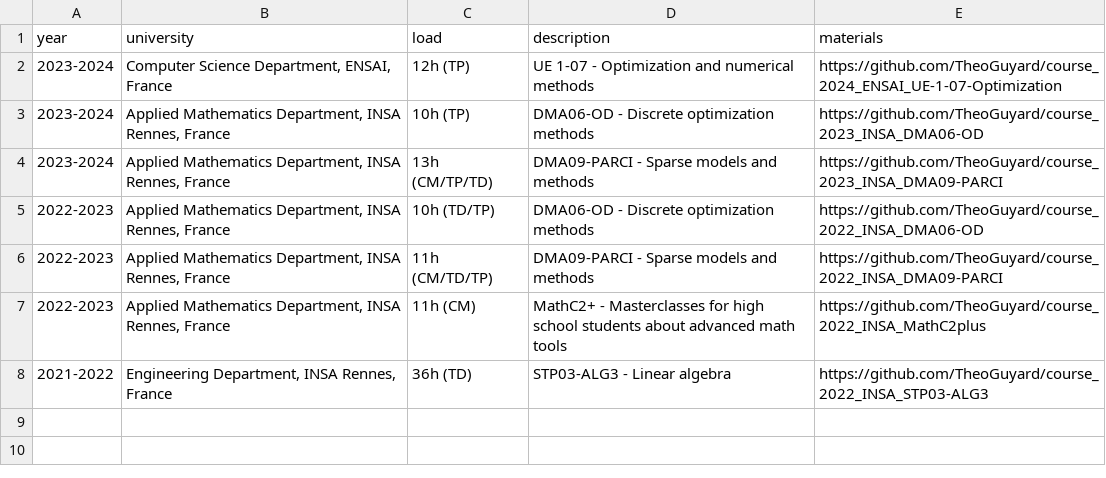
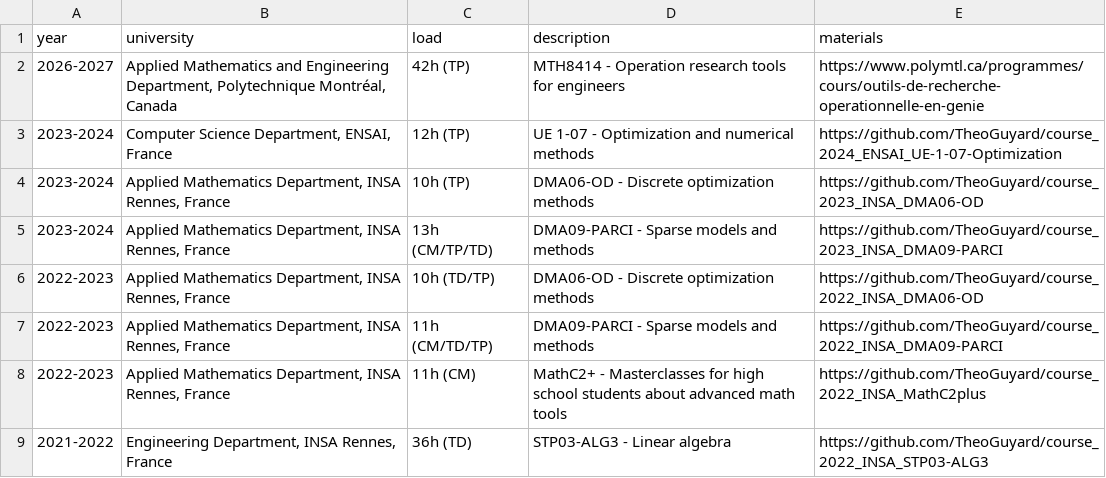
Before and after one commit to TheoGuyard/TheoGuyard.github.io, a CSV file: data/teaching.csv, drawn as a sheet; the diff names each change by its address in the sheet, - before the commit and + after, or states it on an @@ line.

Commit message:
Update

```diff
--- a/data/teaching.csv
+++ b/data/teaching.csv
+row 2: 2026-2027 | Applied Mathematics and Engineering Department, Polytechnique Montréal, Canada | 42h (TP) | MTH8414 - Operation research tools for engineers | https://www.polymtl.ca/programmes/cours/outils-de-recherche-operationnelle-en-genie
```
